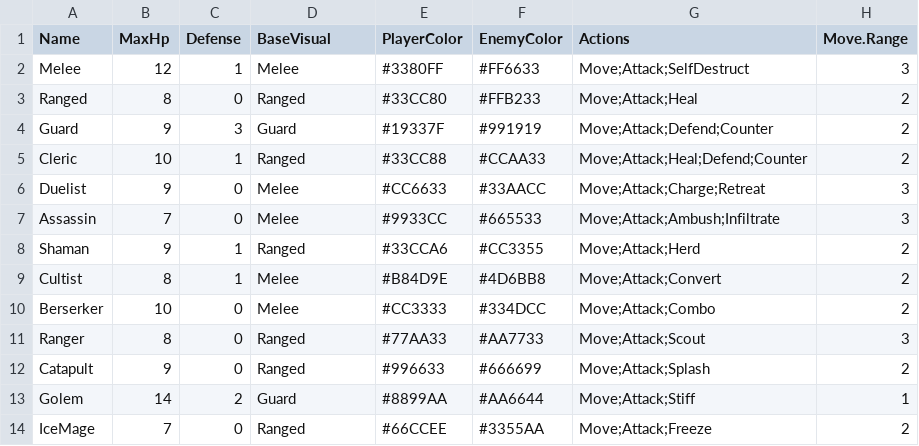
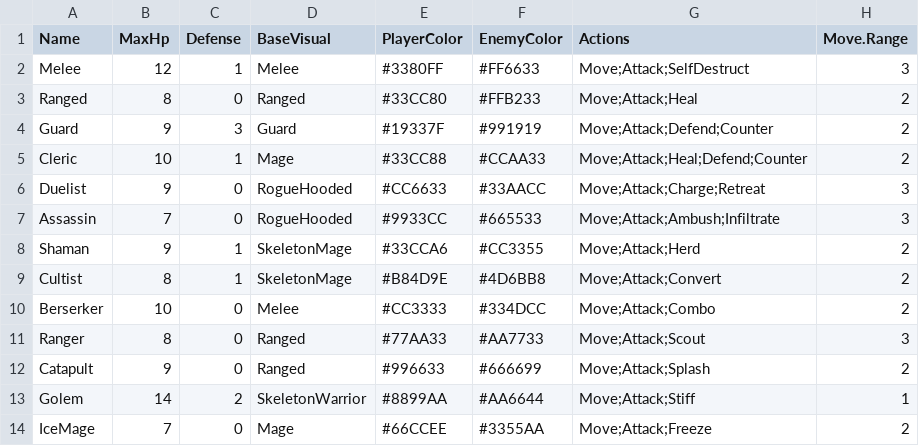
Before and after one commit to ybs1164/gugugaga, a CSV file: docs/sample_units.csv, drawn as a sheet; only a part is shown; the diff names each change by its address in the sheet, - before the commit and + after, or states it on an @@ line.

```diff
--- a/docs/sample_units.csv
+++ b/docs/sample_units.csv
-D5 (BaseVisual): Ranged
+D5 (BaseVisual): Mage
-D6:D7 (BaseVisual): Melee
+D6:D7 (BaseVisual): RogueHooded
-D8 (BaseVisual): Ranged
+D8 (BaseVisual): SkeletonMage
-D9 (BaseVisual): Melee
+D9 (BaseVisual): SkeletonMage
-D13 (BaseVisual): Guard
+D13 (BaseVisual): SkeletonWarrior
-D14 (BaseVisual): Ranged
+D14 (BaseVisual): Mage
```
Also changed, not shown: 34 other files.
